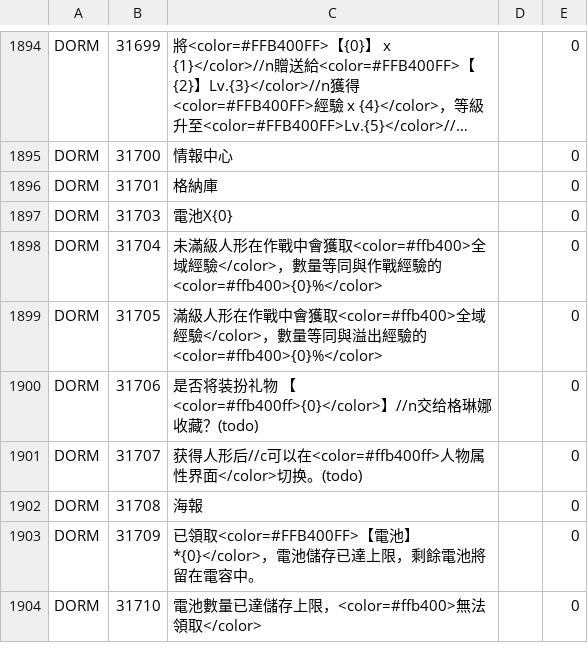
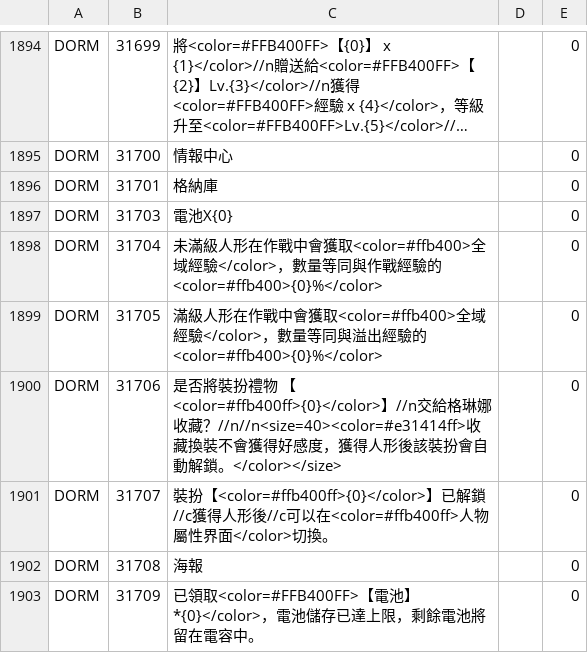
Before and after one commit to gf-data-tools/gf-data-kr, a CSV file: asset/language/languagedata_hk.csv, drawn as a sheet; only a part is shown, gaps mark what is left out; the shorter side is filled out with more unchanged rows; long unchanged cells end in ….

```diff
--- a/asset/language/languagedata_hk.csv
+++ b/asset/language/languagedata_hk.csv
@@ -1899,4 +1899,4 @@ DORM,31704,未滿級人形在作戰中會獲取<color=#ffb400>全域經驗</colo
 DORM,31705,滿級人形在作戰中會獲取<color=#ffb400>全域經驗</color>，數量等同與溢出經驗的<color=#ffb400>{0}%</color>,,0
-DORM,31706,是否将装扮礼物 【<color=#ffb400ff>{0}</color>】//n交给格琳娜收藏？(todo),,0
-DORM,31707,获得人形后//c可以在<color=#ffb400ff>人物属性界面</color>切换。(todo),,0
+DORM,31706,是否將裝扮禮物 【<color=#ffb400ff>{0}</color>】//n交給格琳娜收藏？//n//n<size=40><color=#e31414ff>收藏換裝不會獲得好感度，獲得人形後該裝扮會自動解鎖。</color></size>,,0
+DORM,31707,裝扮【<color=#ffb400ff>{0}</color>】已解鎖//c獲得人形後//c可以在<color=#ffb400ff>人物屬性界面</color>切換。,,0
 DORM,31708,海報,,0
```
Also changed, not shown: asset/language/languagedata_kr.csv, 57 other files.
